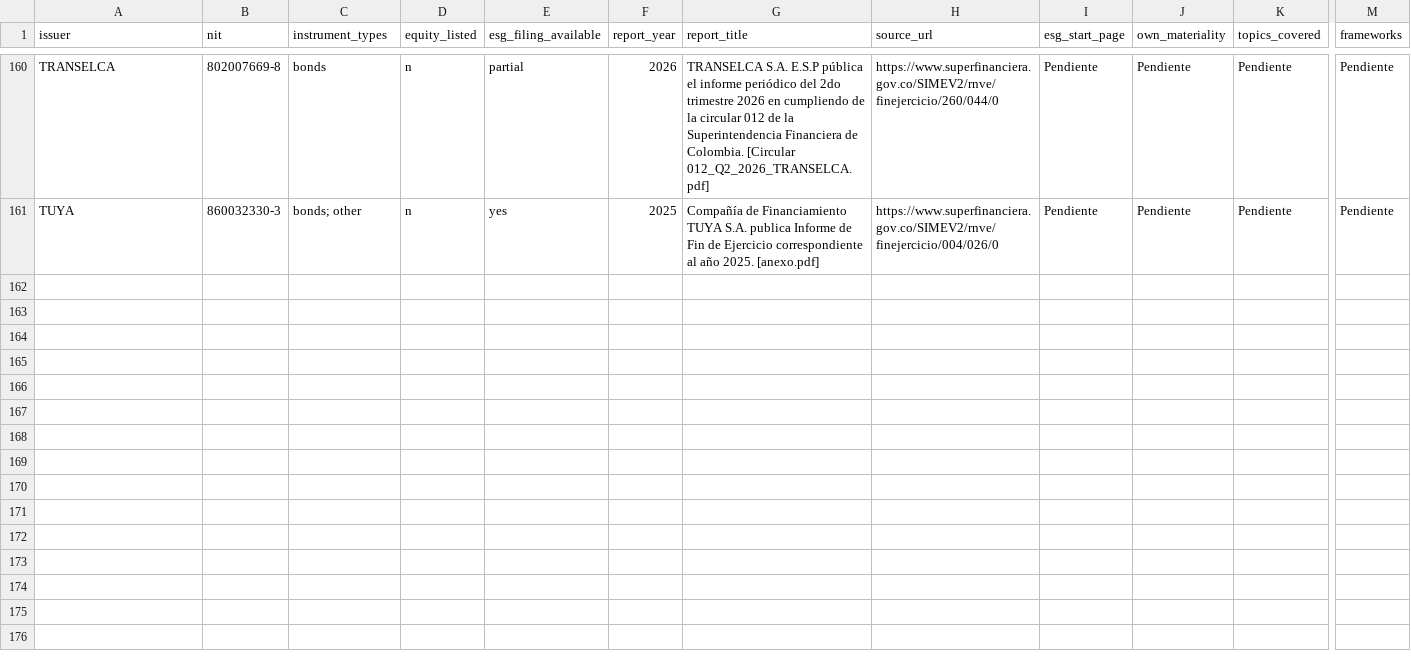
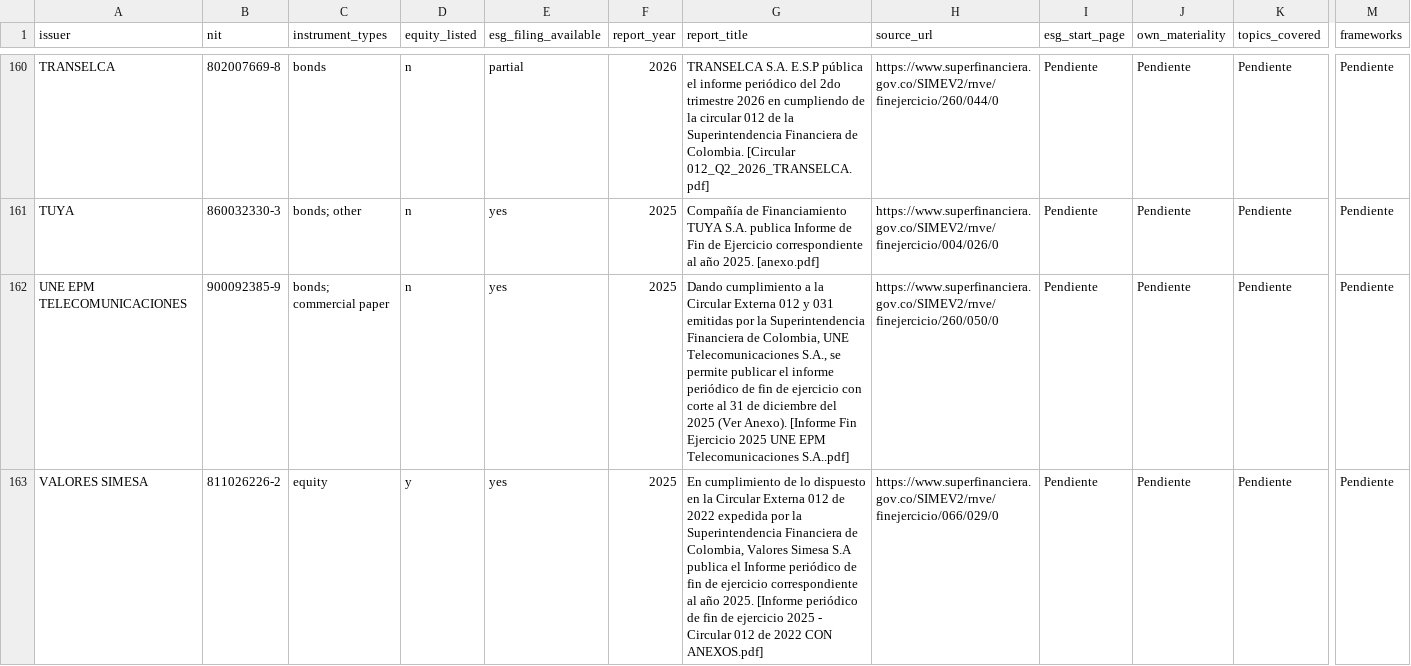
Before and after one commit to gideonblaauw-creator/cth-matters, a CSV file: research/rnve-esg/issuers.csv, drawn as a sheet; only a part is shown, gaps mark what is left out; rows hold the shown columns only; the diff names each change by its address in the sheet, - before the commit and + after, or states it on an @@ line.

```diff
--- a/research/rnve-esg/issuers.csv
+++ b/research/rnve-esg/issuers.csv
+row 162: UNE EPM TELECOMUNICACIONES | 900092385-9 | bonds; commercial paper | n | yes | 2025 | Dando cumplimiento a la Circular Externa 012 y 031 emitidas por la Superintendencia Financiera de Colombia, UNE Telecomunicaciones S.A., se permite publicar el informe periódico de fin de ejercicio con corte al 31 de diciembre del 2025 (Ver Anexo). [Informe Fin Ejercicio 2025 UNE EPM Telecomunicaciones S.A..pdf] | https://www.superfinanciera.gov.co/SIMEV2/rnve/finejercicio/260/050/0 | Pendiente | Pendiente | Pendiente | Pendiente
+row 163: VALORES SIMESA | 811026226-2 | equity | y | yes | 2025 | En cumplimiento de lo dispuesto en la Circular Externa 012 de 2022 expedida por la Superintendencia Financiera de Colombia, Valores Simesa S.A publica el Informe periódico de fin de ejercicio correspondiente al año 2025. [Informe periódico de fin de ejercicio 2025 - Circular 012 de 2022 CON ANEXOS.pdf] | https://www.superfinanciera.gov.co/SIMEV2/rnve/finejercicio/066/029/0 | Pendiente | Pendiente | Pendiente | Pendiente
```
